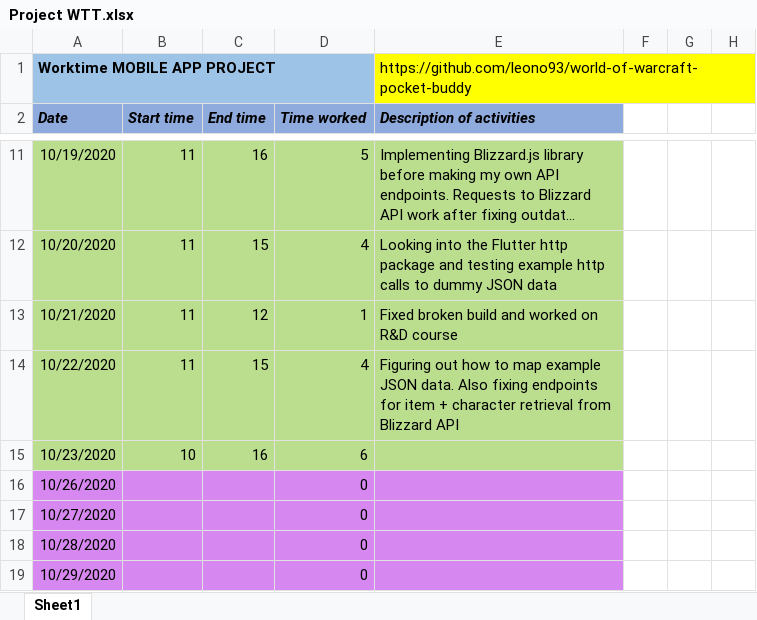
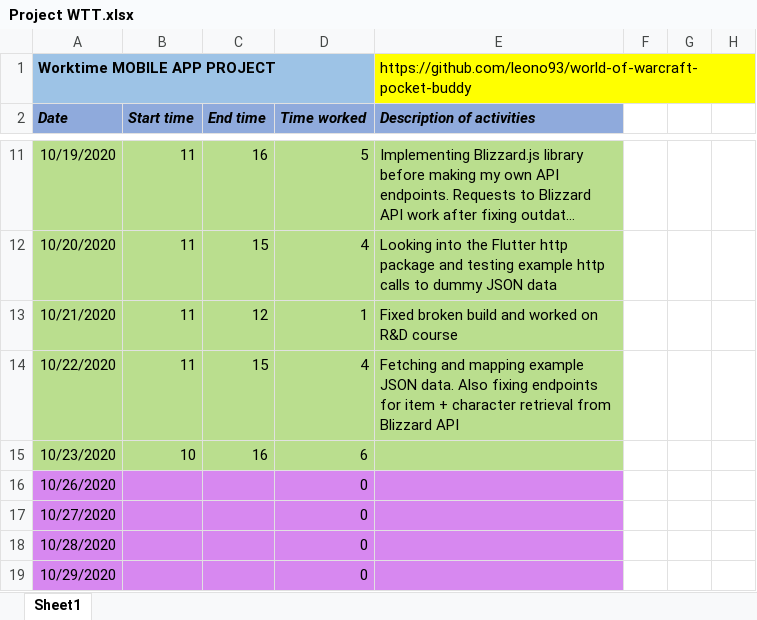
Before and after one commit to leono93/flutter-practice, an Excel workbook: project-docs/Project WTT.xlsx, sheet Sheet1, drawn as a sheet; only a part is shown, gaps mark what is left out; long unchanged cells end in …; values as stored, in another font and other column widths than the file's, no borders; the diff names each change by its address in the sheet, - before the commit and + after, or states it on an @@ line.

```diff
--- a/project-docs/Project WTT.xlsx (sheet Sheet1)
+++ b/project-docs/Project WTT.xlsx (sheet Sheet1)
-E14 (Description of activities): Figuring out how to map example JSON…
+E14 (Description of activities): Fetching and mapping example JSON…
```
Also changed, not shown: 15 other files.
